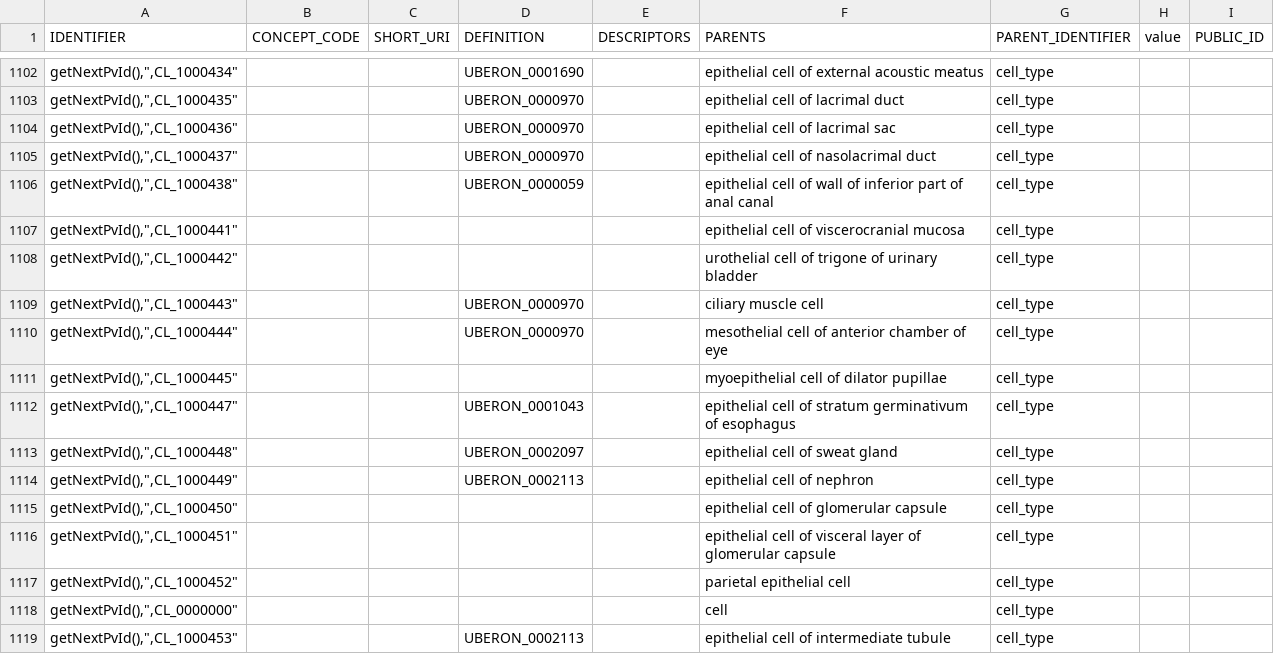
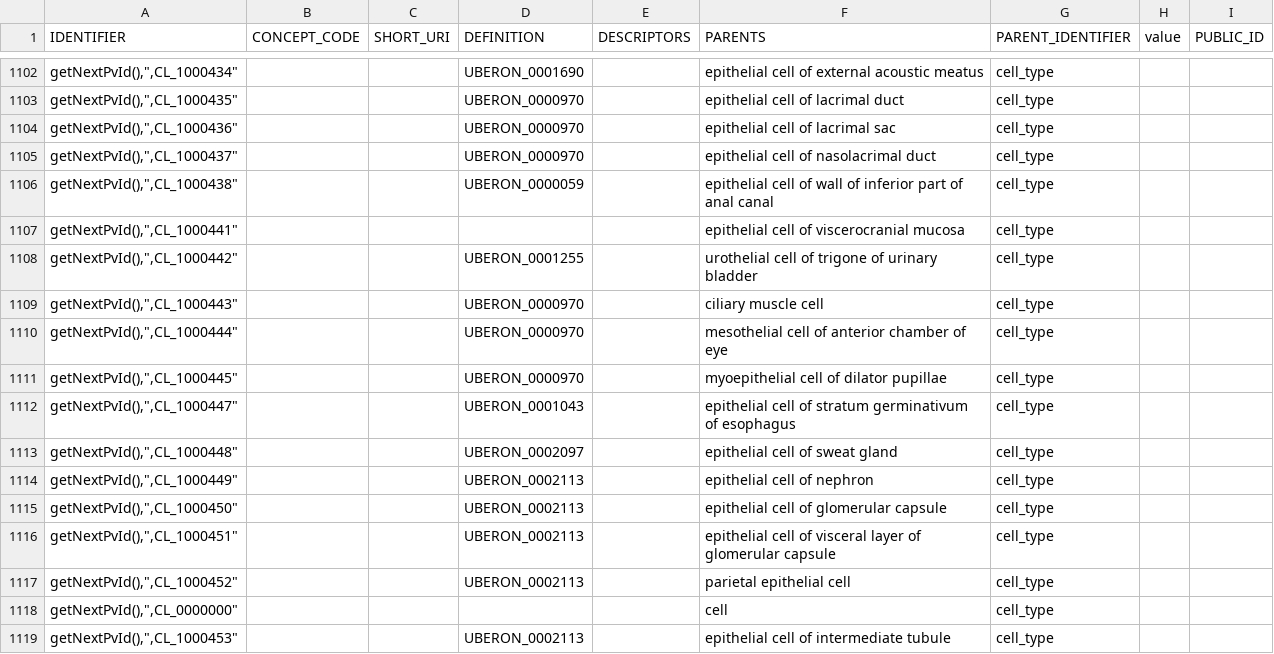
Before and after one commit to laurencenoel/ontoviewer, a CSV file: export/PV/cell_PV.csv, drawn as a sheet; only a part is shown, gaps mark what is left out; the diff covers the shown part only.

```diff
--- a/export/PV/cell_PV.csv
+++ b/export/PV/cell_PV.csv
@@ -1107,6 +1107,6 @@ IDENTIFIER,CONCEPT_CODE,SHORT_URI,DEFINITION,DESCRIPTORS,PARENTS,PARENT_IDENTIFI
 "getNextPvId(),"","CL_1000441","","","","","epithelial cell of viscerocranial mucosa","cell_type"
-"getNextPvId(),"","CL_1000442","","","","","urothelial cell of trigone of urinary bladder","cell_type"
+"getNextPvId(),"","CL_1000442","","","UBERON_0001255","","urothelial cell of trigone of urinary bladder","cell_type"
 "getNextPvId(),"","CL_1000443","","","UBERON_0000970","","ciliary muscle cell","cell_type"
 "getNextPvId(),"","CL_1000444","","","UBERON_0000970","","mesothelial cell of anterior chamber of eye","cell_type"
-"getNextPvId(),"","CL_1000445","","","","","myoepithelial cell of dilator pupillae","cell_type"
+"getNextPvId(),"","CL_1000445","","","UBERON_0000970","","myoepithelial cell of dilator pupillae","cell_type"
 "getNextPvId(),"","CL_1000447","","","UBERON_0001043","","epithelial cell of stratum germinativum of esophagus","cell_type"
@@ -1114,5 +1114,5 @@ IDENTIFIER,CONCEPT_CODE,SHORT_URI,DEFINITION,DESCRIPTORS,PARENTS,PARENT_IDENTIFI
 "getNextPvId(),"","CL_1000449","","","UBERON_0002113","","epithelial cell of nephron","cell_type"
-"getNextPvId(),"","CL_1000450","","","","","epithelial cell of glomerular capsule","cell_type"
-"getNextPvId(),"","CL_1000451","","","","","epithelial cell of visceral layer of glomerular capsule","cell_type"
-"getNextPvId(),"","CL_1000452","","","","","parietal epithelial cell","cell_type"
+"getNextPvId(),"","CL_1000450","","","UBERON_0002113","","epithelial cell of glomerular capsule","cell_type"
+"getNextPvId(),"","CL_1000451","","","UBERON_0002113","","epithelial cell of visceral layer of glomerular capsule","cell_type"
+"getNextPvId(),"","CL_1000452","","","UBERON_0002113","","parietal epithelial cell","cell_type"
 "getNextPvId(),"","CL_0000000","","","","","cell","cell_type"
```
Also changed, not shown: 91 edited cells elsewhere in this file, 6 other files.
